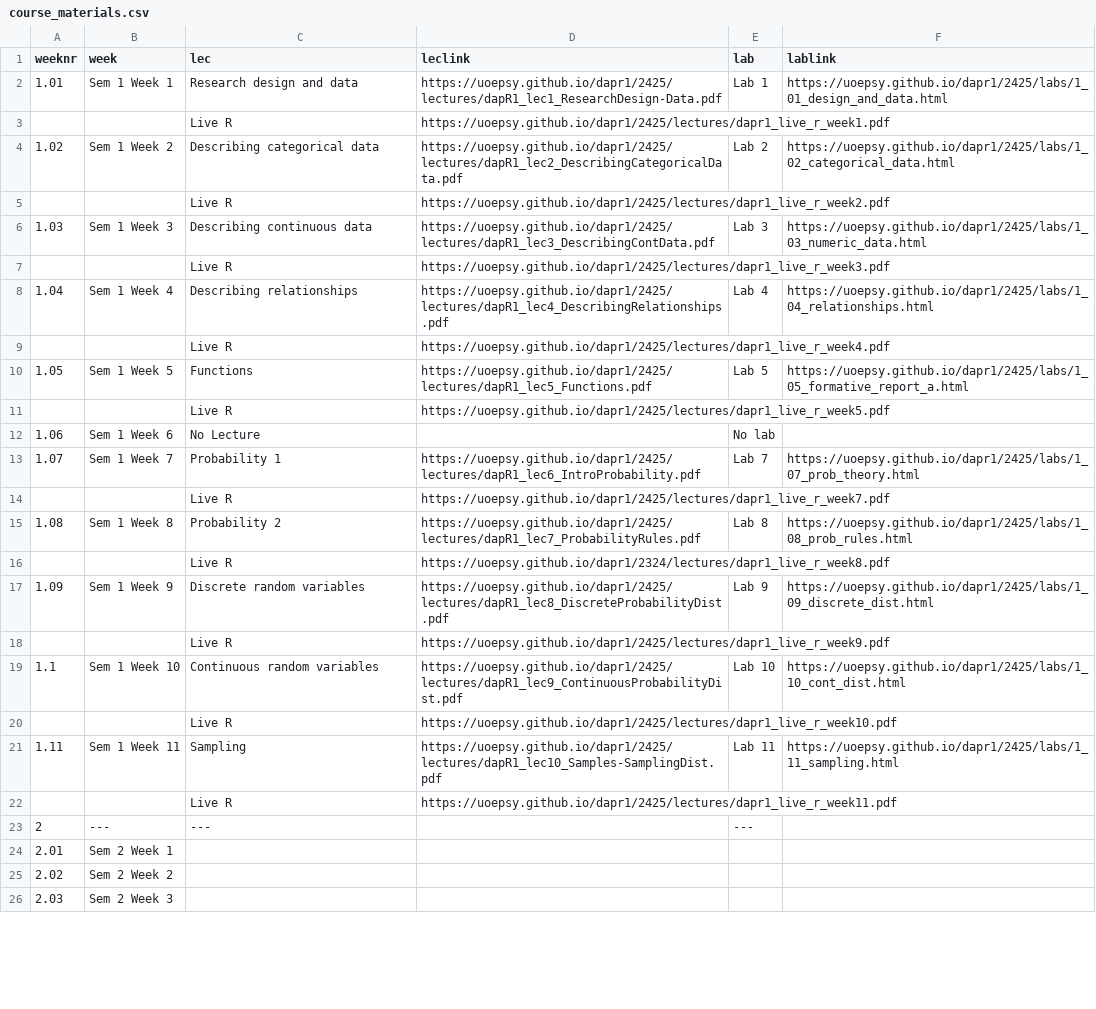
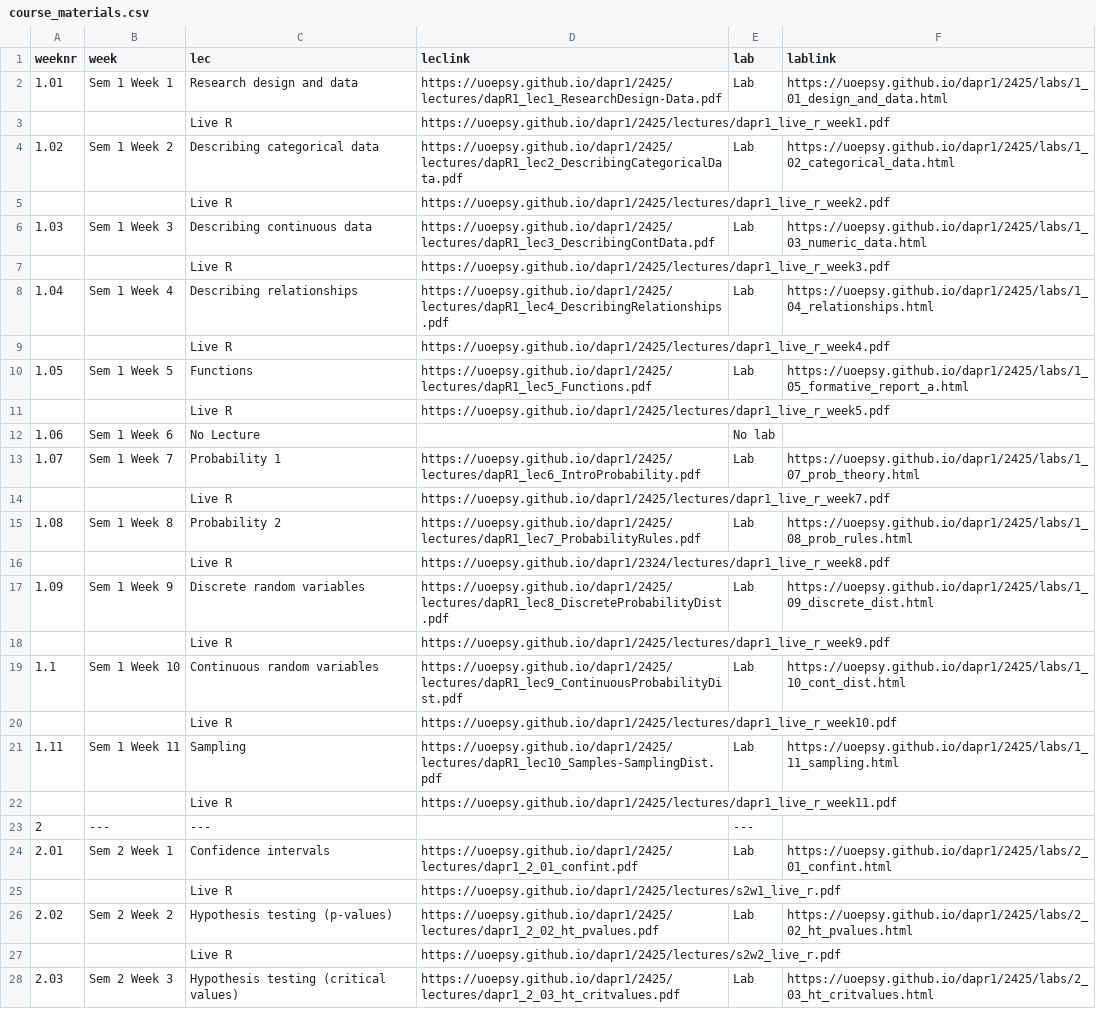
Before and after one commit to uoepsy/dapr1, a CSV file: docs/2425/course_materials.csv, drawn as a sheet; only a part is shown; the diff covers the shown part only.

```diff
--- a/docs/2425/course_materials.csv
+++ b/docs/2425/course_materials.csv
@@ -1,26 +1,28 @@
 weeknr,week,lec,leclink,lab,lablink
-1.01,Sem 1 Week 1,Research design and data,https://uoepsy.github.io/dapr1/2425/lectures/dapR1_lec1_ResearchDesign-Data.pdf,Lab 1,https://uoepsy.github.io/dapr1/2425/labs/1_01_design_and_data.html
+1.01,Sem 1 Week 1,Research design and data,https://uoepsy.github.io/dapr1/2425/lectures/dapR1_lec1_ResearchDesign-Data.pdf,Lab,https://uoepsy.github.io/dapr1/2425/labs/1_01_design_and_data.html
 ,,Live R,https://uoepsy.github.io/dapr1/2425/lectures/dapr1_live_r_week1.pdf,,
-1.02,Sem 1 Week 2,Describing categorical data,https://uoepsy.github.io/dapr1/2425/lectures/dapR1_lec2_DescribingCategoricalData.pdf,Lab 2,https://uoepsy.github.io/dapr1/2425/labs/1_02_categorical_data.html
+1.02,Sem 1 Week 2,Describing categorical data,https://uoepsy.github.io/dapr1/2425/lectures/dapR1_lec2_DescribingCategoricalData.pdf,Lab,https://uoepsy.github.io/dapr1/2425/labs/1_02_categorical_data.html
 ,,Live R,https://uoepsy.github.io/dapr1/2425/lectures/dapr1_live_r_week2.pdf,,
-1.03,Sem 1 Week 3,Describing continuous data,https://uoepsy.github.io/dapr1/2425/lectures/dapR1_lec3_DescribingContData.pdf,Lab 3,https://uoepsy.github.io/dapr1/2425/labs/1_03_numeric_data.html
+1.03,Sem 1 Week 3,Describing continuous data,https://uoepsy.github.io/dapr1/2425/lectures/dapR1_lec3_DescribingContData.pdf,Lab,https://uoepsy.github.io/dapr1/2425/labs/1_03_numeric_data.html
 ,,Live R,https://uoepsy.github.io/dapr1/2425/lectures/dapr1_live_r_week3.pdf,,
-1.04,Sem 1 Week 4,Describing relationships,https://uoepsy.github.io/dapr1/2425/lectures/dapR1_lec4_DescribingRelationships.pdf,Lab 4,https://uoepsy.github.io/dapr1/2425/labs/1_04_relationships.html
+1.04,Sem 1 Week 4,Describing relationships,https://uoepsy.github.io/dapr1/2425/lectures/dapR1_lec4_DescribingRelationships.pdf,Lab,https://uoepsy.github.io/dapr1/2425/labs/1_04_relationships.html
 ,,Live R,https://uoepsy.github.io/dapr1/2425/lectures/dapr1_live_r_week4.pdf,,
-1.05,Sem 1 Week 5,Functions,https://uoepsy.github.io/dapr1/2425/lectures/dapR1_lec5_Functions.pdf,Lab 5,https://uoepsy.github.io/dapr1/2425/labs/1_05_formative_report_a.html
+1.05,Sem 1 Week 5,Functions,https://uoepsy.github.io/dapr1/2425/lectures/dapR1_lec5_Functions.pdf,Lab,https://uoepsy.github.io/dapr1/2425/labs/1_05_formative_report_a.html
 ,,Live R,https://uoepsy.github.io/dapr1/2425/lectures/dapr1_live_r_week5.pdf,,
 1.06,Sem 1 Week 6,No Lecture,,No lab,
-1.07,Sem 1 Week 7,Probability 1,https://uoepsy.github.io/dapr1/2425/lectures/dapR1_lec6_IntroProbability.pdf,Lab 7,https://uoepsy.github.io/dapr1/2425/labs/1_07_prob_theory.html
+1.07,Sem 1 Week 7,Probability 1,https://uoepsy.github.io/dapr1/2425/lectures/dapR1_lec6_IntroProbability.pdf,Lab,https://uoepsy.github.io/dapr1/2425/labs/1_07_prob_theory.html
 ,,Live R,https://uoepsy.github.io/dapr1/2425/lectures/dapr1_live_r_week7.pdf,,
-1.08,Sem 1 Week 8,Probability 2,https://uoepsy.github.io/dapr1/2425/lectures/dapR1_lec7_ProbabilityRules.pdf,Lab 8,https://uoepsy.github.io/dapr1/2425/labs/1_08_prob_rules.html
+1.08,Sem 1 Week 8,Probability 2,https://uoepsy.github.io/dapr1/2425/lectures/dapR1_lec7_ProbabilityRules.pdf,Lab,https://uoepsy.github.io/dapr1/2425/labs/1_08_prob_rules.html
 ,,Live R,https://uoepsy.github.io/dapr1/2324/lectures/dapr1_live_r_week8.pdf,,
-1.09,Sem 1 Week 9,Discrete random variables,https://uoepsy.github.io/dapr1/2425/lectures/dapR1_lec8_DiscreteProbabilityDist.pdf,Lab 9,https://uoepsy.github.io/dapr1/2425/labs/1_09_discrete_dist.html
+1.09,Sem 1 Week 9,Discrete random variables,https://uoepsy.github.io/dapr1/2425/lectures/dapR1_lec8_DiscreteProbabilityDist.pdf,Lab,https://uoepsy.github.io/dapr1/2425/labs/1_09_discrete_dist.html
 ,,Live R,https://uoepsy.github.io/dapr1/2425/lectures/dapr1_live_r_week9.pdf,,
-1.1,Sem 1 Week 10,Continuous random variables,https://uoepsy.github.io/dapr1/2425/lectures/dapR1_lec9_ContinuousProbabilityDist.pdf,Lab 10,https://uoepsy.github.io/dapr1/2425/labs/1_10_cont_dist.html
+1.1,Sem 1 Week 10,Continuous random variables,https://uoepsy.github.io/dapr1/2425/lectures/dapR1_lec9_ContinuousProbabilityDist.pdf,Lab,https://uoepsy.github.io/dapr1/2425/labs/1_10_cont_dist.html
 ,,Live R,https://uoepsy.github.io/dapr1/2425/lectures/dapr1_live_r_week10.pdf,,
-1.11,Sem 1 Week 11,Sampling,https://uoepsy.github.io/dapr1/2425/lectures/dapR1_lec10_Samples-SamplingDist.pdf,Lab 11,https://uoepsy.github.io/dapr1/2425/labs/1_11_sampling.html
+1.11,Sem 1 Week 11,Sampling,https://uoepsy.github.io/dapr1/2425/lectures/dapR1_lec10_Samples-SamplingDist.pdf,Lab,https://uoepsy.github.io/dapr1/2425/labs/1_11_sampling.html
 ,,Live R,https://uoepsy.github.io/dapr1/2425/lectures/dapr1_live_r_week11.pdf,,
 2,---,---,,---,
-2.01,Sem 2 Week 1,,,,
-2.02,Sem 2 Week 2,,,,
-2.03,Sem 2 Week 3,,,,
+2.01,Sem 2 Week 1,Confidence intervals,https://uoepsy.github.io/dapr1/2425/lectures/dapr1_2_01_confint.pdf,Lab ,https://uoepsy.github.io/dapr1/2425/labs/2_01_confint.html
+,,Live R,https://uoepsy.github.io/dapr1/2425/lectures/s2w1_live_r.pdf,,
+2.02,Sem 2 Week 2,Hypothesis testing (p-values),https://uoepsy.github.io/dapr1/2425/lectures/dapr1_2_02_ht_pvalues.pdf,Lab ,https://uoepsy.github.io/dapr1/2425/labs/2_02_ht_pvalues.html
+,,Live R,https://uoepsy.github.io/dapr1/2425/lectures/s2w2_live_r.pdf,,
+2.03,Sem 2 Week 3,Hypothesis testing (critical values),https://uoepsy.github.io/dapr1/2425/lectures/dapr1_2_03_ht_critvalues.pdf,Lab ,https://uoepsy.github.io/dapr1/2425/labs/2_03_ht_critvalues.html
```
Also changed, not shown: 8 added rows and 23 edited cells elsewhere in this file, 1 other file.
